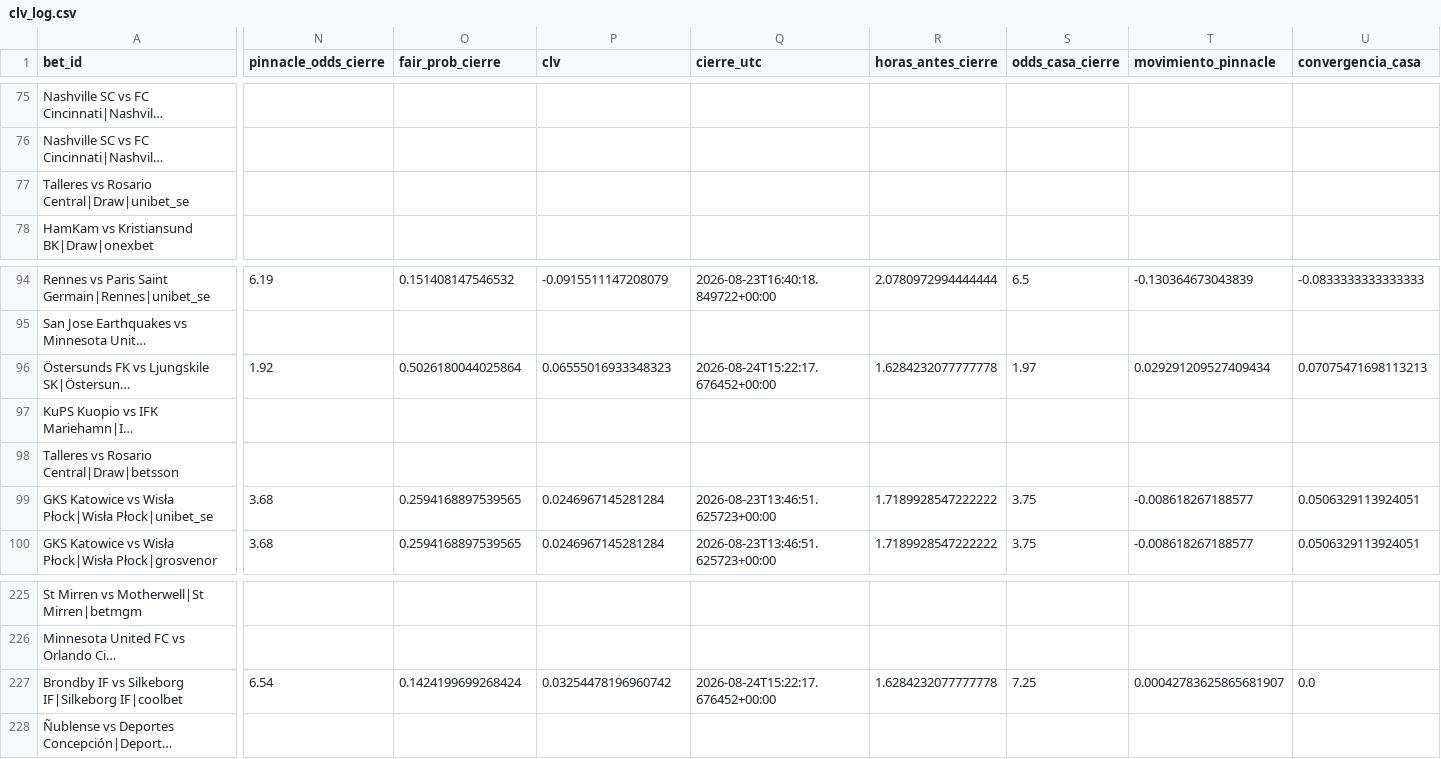
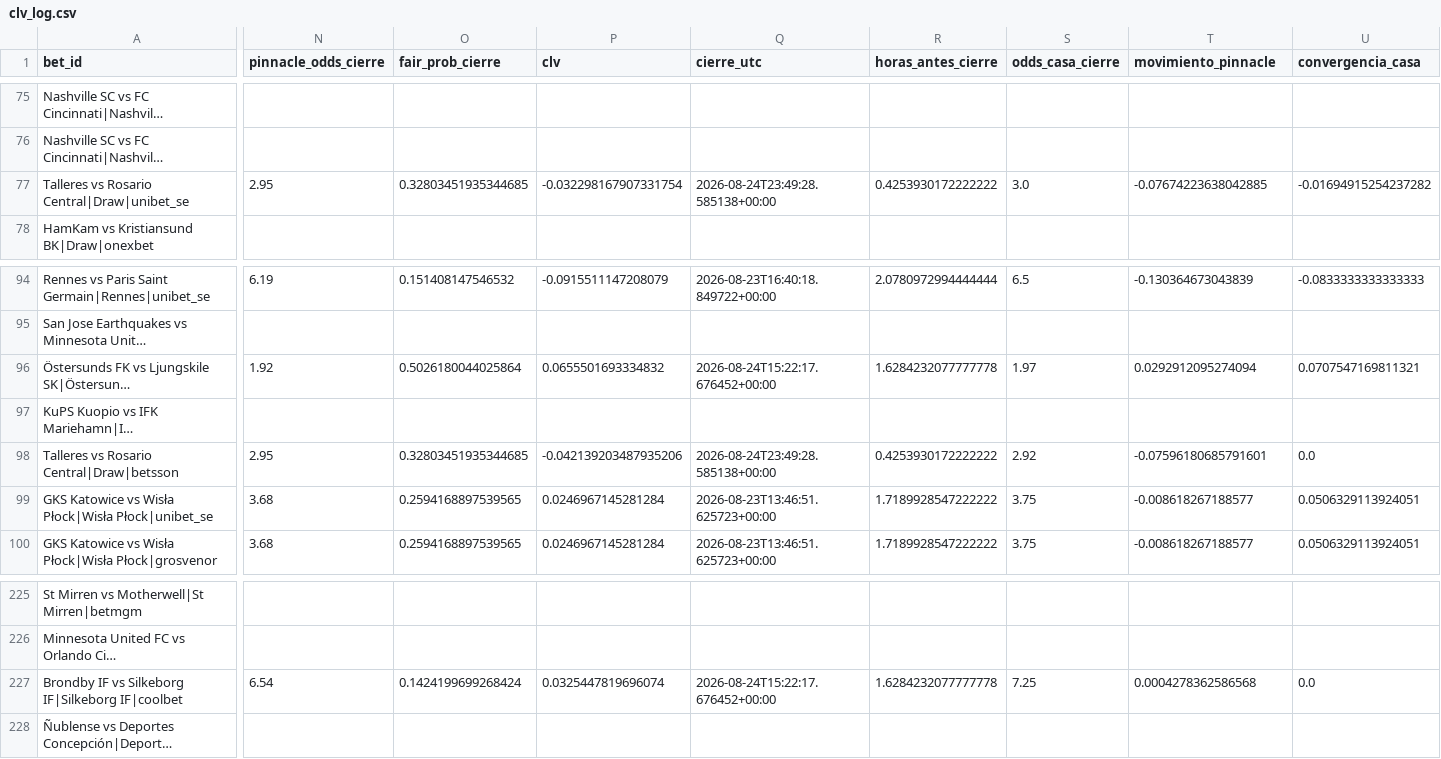
Before and after one commit to andresprisco11/QuantBet-Sc-x-Ap-, a CSV file: data/runs/clv_log.csv, drawn as a sheet; only a part is shown, gaps mark what is left out; long unchanged cells end in …; the diff names each change by its address in the sheet, - before the commit and + after, or states it on an @@ line.

Commit message:
CLV lunes: cierre tarde

```diff
--- a/data/runs/clv_log.csv
+++ b/data/runs/clv_log.csv
-N77 (pinnacle_odds_cierre): (empty)
+N77 (pinnacle_odds_cierre): 2.95
-O77 (fair_prob_cierre): (empty)
+O77 (fair_prob_cierre): 0.32803451935344685
-P77 (clv): (empty)
+P77 (clv): -0.032298167907331754
-Q77 (cierre_utc): (empty)
+Q77 (cierre_utc): 2026-08-24T23:49:28.585138+00:00
-R77 (horas_antes_cierre): (empty)
+R77 (horas_antes_cierre): 0.4253930172222222
-S77 (odds_casa_cierre): (empty)
+S77 (odds_casa_cierre): 3.0
-T77 (movimiento_pinnacle): (empty)
+T77 (movimiento_pinnacle): -0.07674223638042885
-U77 (convergencia_casa): (empty)
+U77 (convergencia_casa): -0.01694915254237282
-P96 (clv): 0.06555016933348323
+P96 (clv): 0.0655501693334832
-T96 (movimiento_pinnacle): 0.029291209527409434
+T96 (movimiento_pinnacle): 0.0292912095274094
-U96 (convergencia_casa): 0.07075471698113213
+U96 (convergencia_casa): 0.0707547169811321
-N98 (pinnacle_odds_cierre): (empty)
+N98 (pinnacle_odds_cierre): 2.95
-O98 (fair_prob_cierre): (empty)
+O98 (fair_prob_cierre): 0.32803451935344685
-P98 (clv): (empty)
+P98 (clv): -0.042139203487935206
-Q98 (cierre_utc): (empty)
+Q98 (cierre_utc): 2026-08-24T23:49:28.585138+00:00
-R98 (horas_antes_cierre): (empty)
+R98 (horas_antes_cierre): 0.4253930172222222
-S98 (odds_casa_cierre): (empty)
+S98 (odds_casa_cierre): 2.92
-T98 (movimiento_pinnacle): (empty)
+T98 (movimiento_pinnacle): -0.07596180685791601
-U98 (convergencia_casa): (empty)
+U98 (convergencia_casa): 0.0
-P227 (clv): 0.03254478196960742
+P227 (clv): 0.0325447819696074
-T227 (movimiento_pinnacle): 0.00042783625865681907
+T227 (movimiento_pinnacle): 0.0004278362586568
```
